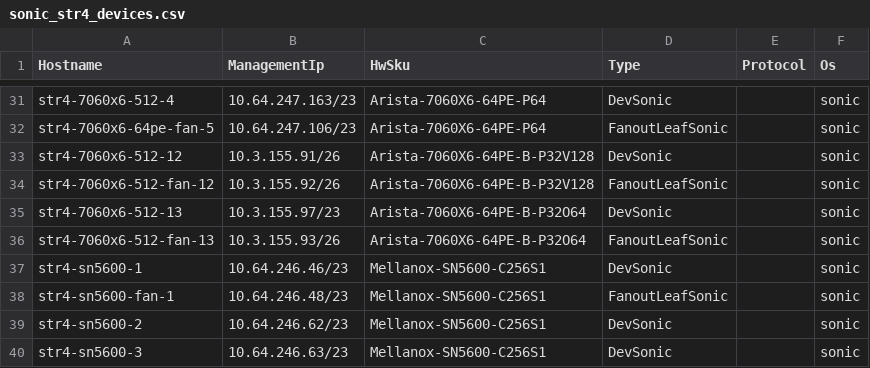
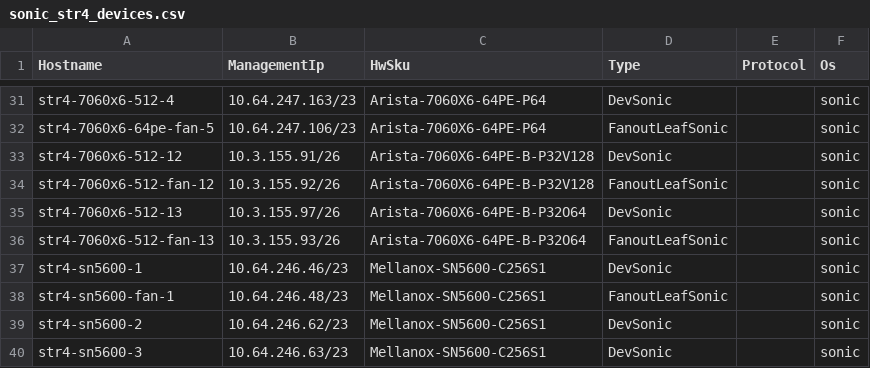
Before and after one commit to sonic-net/sonic-mgmt, a CSV file: ansible/files/sonic_str4_devices.csv, drawn as a sheet; only a part is shown, gaps mark what is left out.

```diff
--- a/ansible/files/sonic_str4_devices.csv
+++ b/ansible/files/sonic_str4_devices.csv
@@ -34,3 +34,3 @@ str4-7060x6-512-12,10.3.155.91/26,Arista-7060X6-64PE-B-P32V128,DevSonic,,sonic
 str4-7060x6-512-fan-12,10.3.155.92/26,Arista-7060X6-64PE-B-P32V128,FanoutLeafSonic,,sonic
-str4-7060x6-512-13,10.3.155.97/23,Arista-7060X6-64PE-B-P32O64,DevSonic,,sonic
+str4-7060x6-512-13,10.3.155.97/26,Arista-7060X6-64PE-B-P32O64,DevSonic,,sonic
 str4-7060x6-512-fan-13,10.3.155.93/26,Arista-7060X6-64PE-B-P32O64,FanoutLeafSonic,,sonic
```
Also changed, not shown: 2 other files.
